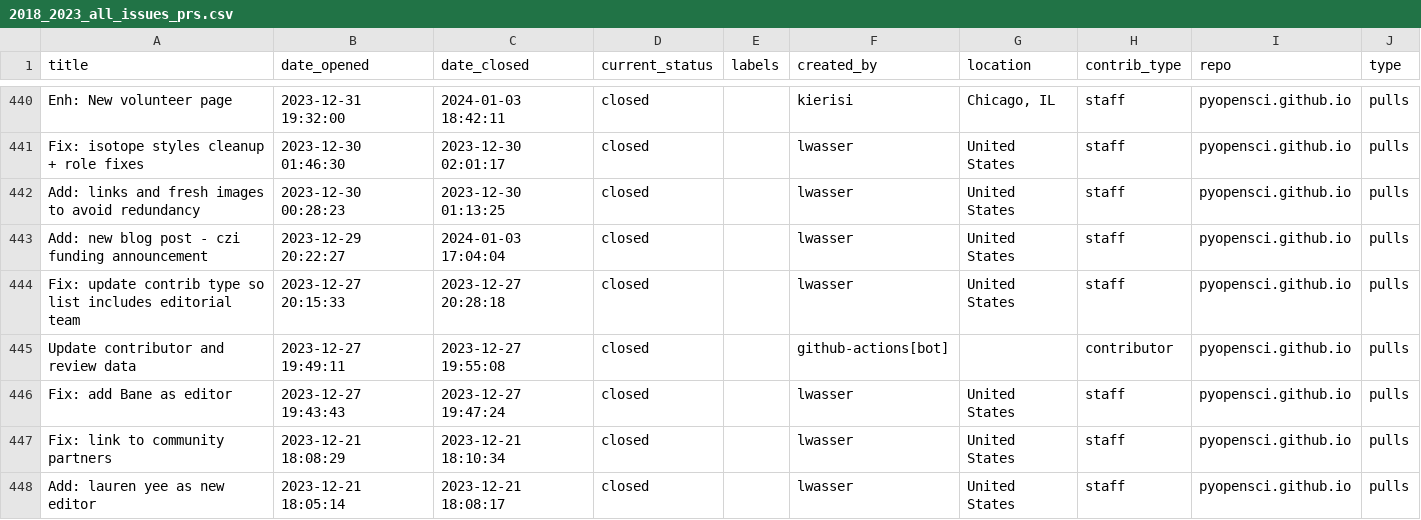
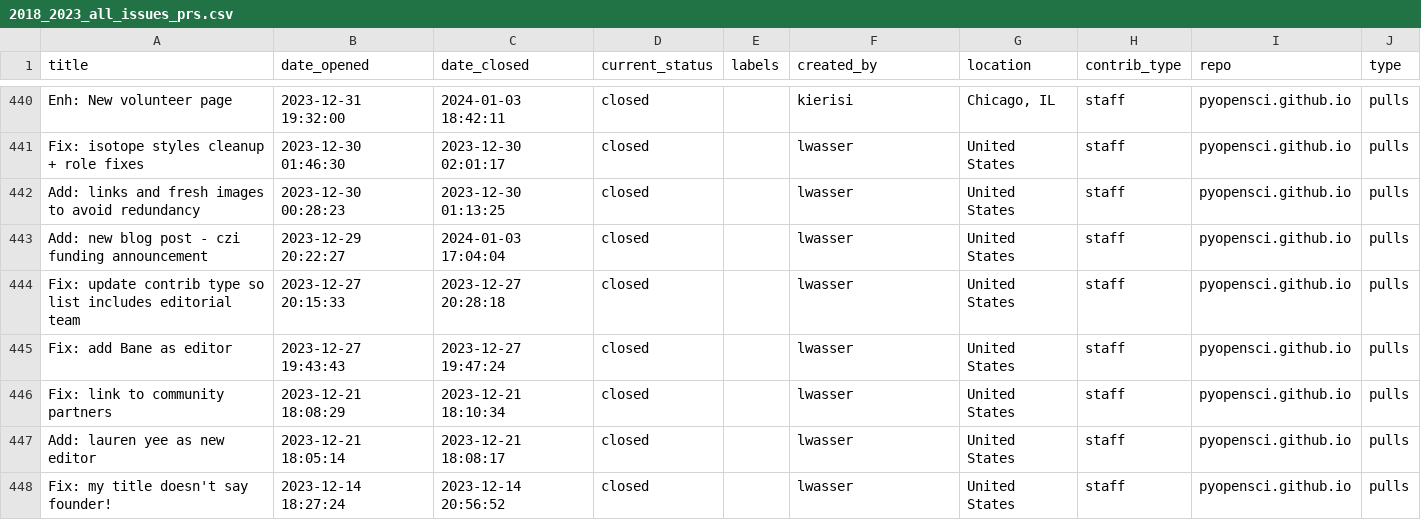
Before and after one commit to InessaPawson/metrics, a CSV file: data/2018_2023_all_issues_prs.csv, drawn as a sheet; only a part is shown, gaps mark what is left out; the shorter side is filled out with more unchanged rows; the diff covers the shown part only; the diff names each change by its address in the sheet, - before the commit and + after, or states it on an @@ line.

Commit message:
chore(data): remove bot rows from prior-year CSVs

```diff
--- a/data/2018_2023_all_issues_prs.csv
+++ b/data/2018_2023_all_issues_prs.csv
-row 445: Update contributor and review data | 2023-12-27 19:49:11 | 2023-12-27 19:55:08 | closed |  | github-actions[bot] |  | contributor | pyopensci.github.io | pulls
```
Also changed, not shown: 21 removed rows elsewhere in this file, 2 other files.
